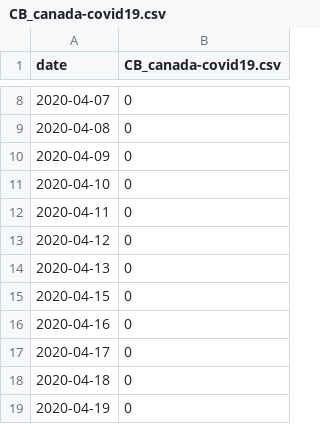
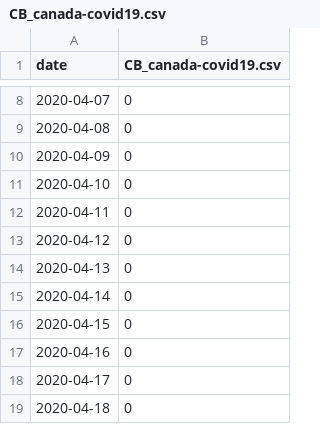
Before and after one commit to kshitijng/CS-451-Project, a CSV file: data/twitter/CB_canada-covid19.csv, drawn as a sheet; only a part is shown, gaps mark what is left out; the shorter side is filled out with more unchanged rows; the diff names each change by its address in the sheet, - before the commit and + after, or states it on an @@ line.

Commit message:
Fix up data stuff

```diff
--- a/data/twitter/CB_canada-covid19.csv
+++ b/data/twitter/CB_canada-covid19.csv
+row 15: 2020-04-14 | 0
```
Also changed, not shown: data/twitter/CB_cases-today.csv, data/twitter/CB_coronavirus-cases.csv, 44 other files.
